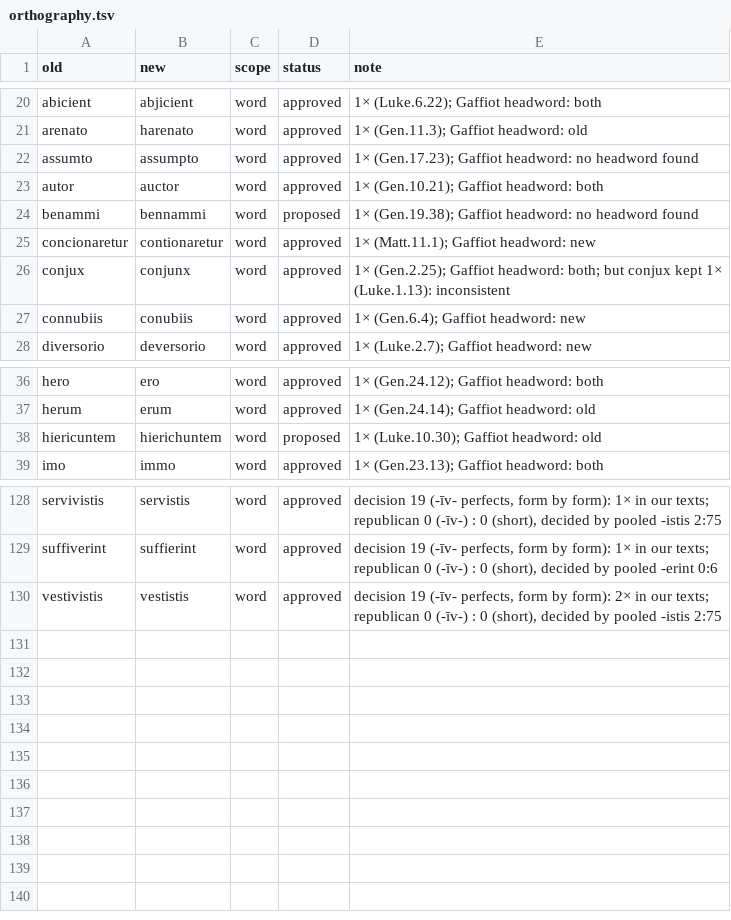
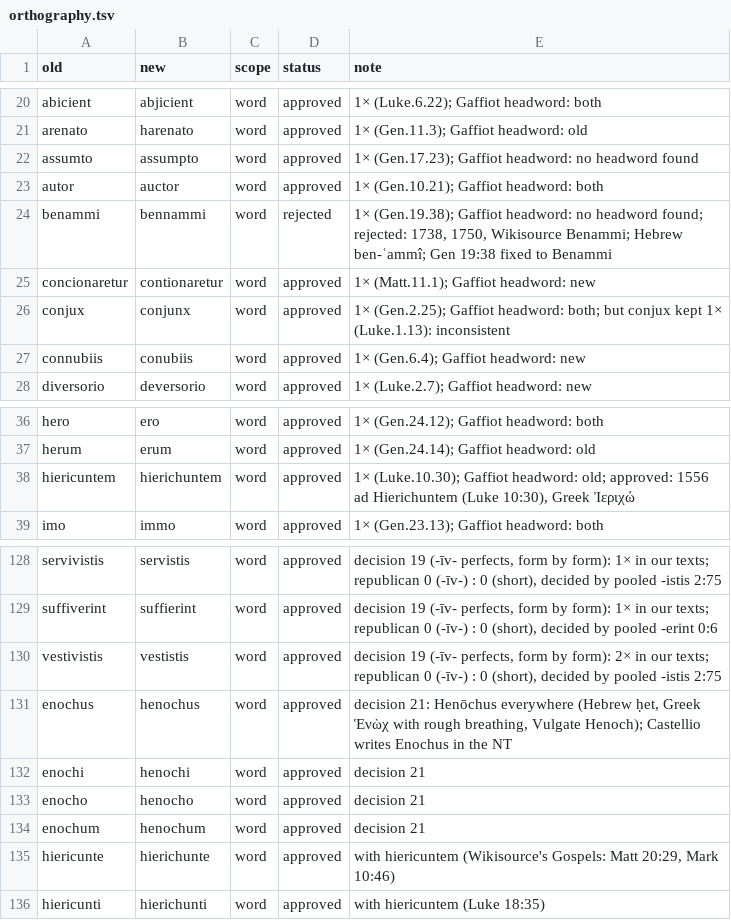
Before and after one commit to njand/biblia-castellionis, a TSV file: data/rules/orthography.tsv, drawn as a sheet; only a part is shown, gaps mark what is left out.

```diff
--- a/data/rules/orthography.tsv
+++ b/data/rules/orthography.tsv
@@ -23,3 +23,3 @@ assumto	assumpto	word	approved	1× (Gen.17.23); Gaffiot headword: no headword fo
 autor	auctor	word	approved	1× (Gen.10.21); Gaffiot headword: both
-benammi	bennammi	word	proposed	1× (Gen.19.38); Gaffiot headword: no headword found
+benammi	bennammi	word	rejected	1× (Gen.19.38); Gaffiot headword: no headword found; rejected: 1738, 1750, Wikisource Benammi; Hebrew ben-ʿammî; Gen 19:38 fixed to Benammi
 concionaretur	contionaretur	word	approved	1× (Matt.11.1); Gaffiot headword: new
@@ -37,3 +37,3 @@ hero	ero	word	approved	1× (Gen.24.12); Gaffiot headword: both
 herum	erum	word	approved	1× (Gen.24.14); Gaffiot headword: old
-hiericuntem	hierichuntem	word	proposed	1× (Luke.10.30); Gaffiot headword: old
+hiericuntem	hierichuntem	word	approved	1× (Luke.10.30); Gaffiot headword: old; approved: 1556 ad Hierichuntem (Luke 10:30), Greek Ἰεριχώ
 imo	immo	word	approved	1× (Gen.23.13); Gaffiot headword: both
@@ -130 +130,7 @@ suffiverint	suffierint	word	approved	decision 19 (-īv- perfects, form by form):
 vestivistis	vestistis	word	approved	decision 19 (-īv- perfects, form by form): 2× in our texts; republican 0 (-īv-) : 0 (short), decided by pooled -istis 2:75
+enochus	henochus	word	approved	decision 21: Henōchus everywhere (Hebrew ḥet, Greek Ἑνὼχ with rough breathing, Vulgate Henoch); Castellio writes Enochus in the NT
+enochi	henochi	word	approved	decision 21
+enocho	henocho	word	approved	decision 21
+enochum	henochum	word	approved	decision 21
+hiericunte	hierichunte	word	approved	with hiericuntem (Wikisource's Gospels: Matt 20:29, Mark 10:46)
+hiericunti	hierichunti	word	approved	with hiericuntem (Luke 18:35)
```
Also changed, not shown: data/gold/Gen.tsv, data/gold/John.tsv, 22 other files.
